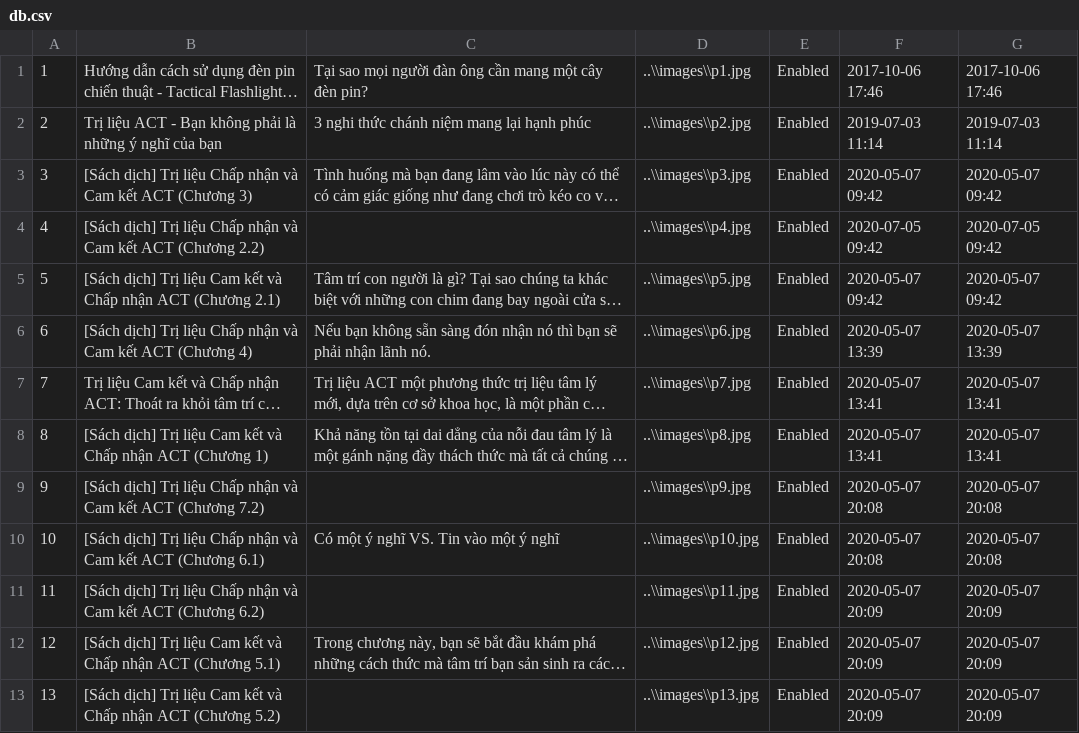
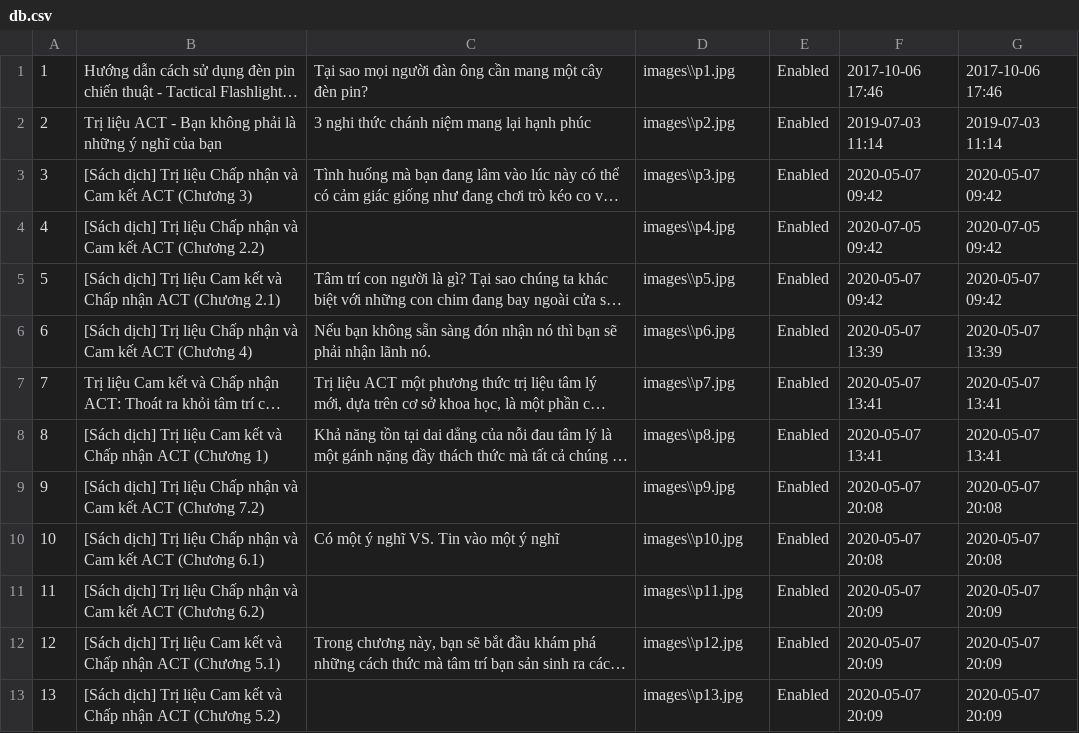
Before and after one commit to KrisHydre/php-dev, a CSV file: e-commerce/admin/includes/db.csv, drawn as a sheet; long unchanged cells end in …; the diff names each change by its address in the sheet, - before the commit and + after, or states it on an @@ line.

Commit message:
Update db.csv

```diff
--- a/e-commerce/admin/includes/db.csv
+++ b/e-commerce/admin/includes/db.csv
-D1: ..\\images\\p1.jpg
+D1: images\\p1.jpg
-D2: ..\\images\\p2.jpg
+D2: images\\p2.jpg
-D3: ..\\images\\p3.jpg
+D3: images\\p3.jpg
-D4: ..\\images\\p4.jpg
+D4: images\\p4.jpg
-D5: ..\\images\\p5.jpg
+D5: images\\p5.jpg
-D6: ..\\images\\p6.jpg
+D6: images\\p6.jpg
-D7: ..\\images\\p7.jpg
+D7: images\\p7.jpg
-D8: ..\\images\\p8.jpg
+D8: images\\p8.jpg
-D9: ..\\images\\p9.jpg
+D9: images\\p9.jpg
-D10: ..\\images\\p10.jpg
+D10: images\\p10.jpg
-D11: ..\\images\\p11.jpg
+D11: images\\p11.jpg
-D12: ..\\images\\p12.jpg
+D12: images\\p12.jpg
-D13: ..\\images\\p13.jpg
+D13: images\\p13.jpg
```
